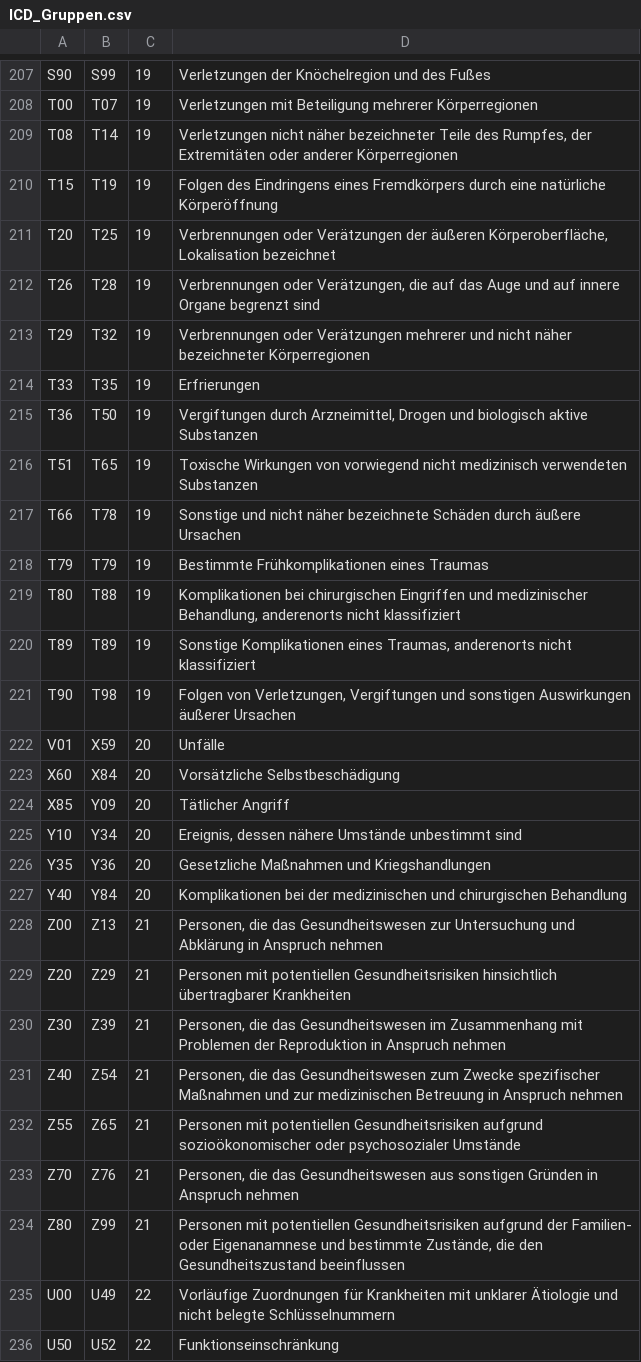
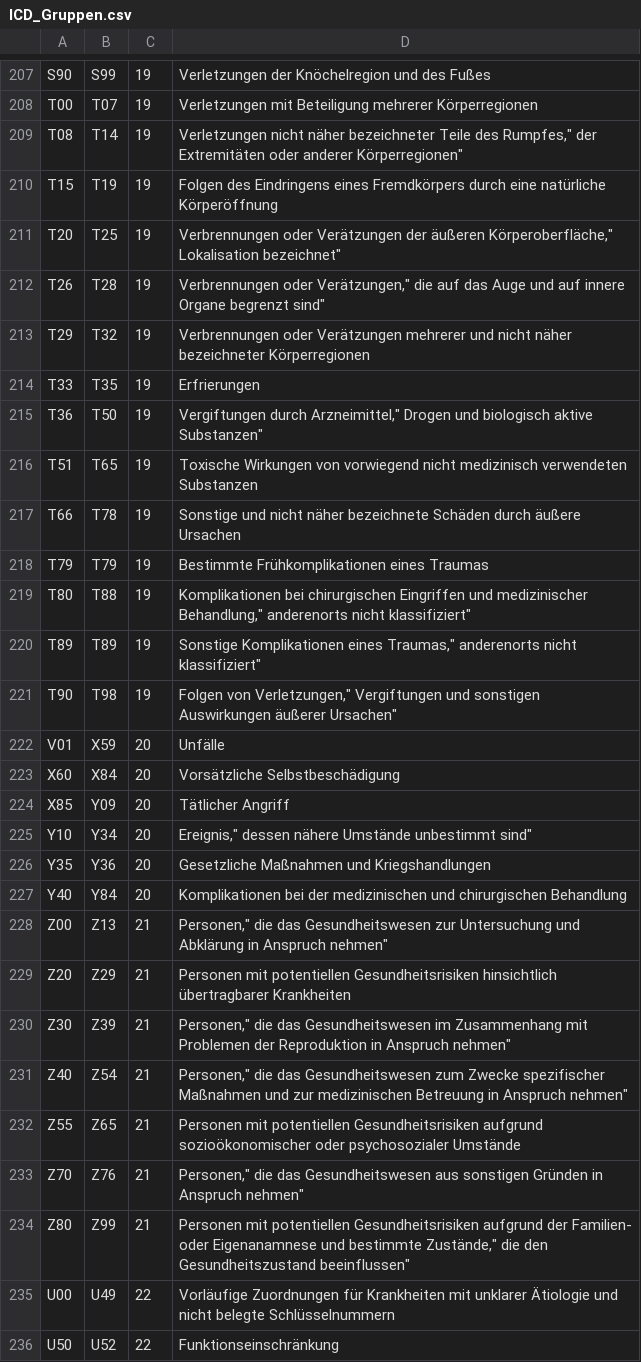
Before and after one commit to quantanhoi/BI, a CSV file: Praktikum3/Patient_innen-Daten-20251111/ICD_Daten/ICD_Gruppen.csv, drawn as a sheet; only a part is shown, gaps mark what is left out; the diff covers the shown part only.

```diff
--- a/Praktikum3/Patient_innen-Daten-20251111/ICD_Daten/ICD_Gruppen.csv
+++ b/Praktikum3/Patient_innen-Daten-20251111/ICD_Daten/ICD_Gruppen.csv
@@ -208,9 +208,9 @@ S90;S99;19;Verletzungen der Knöchelregion und des Fußes
 T00;T07;19;Verletzungen mit Beteiligung mehrerer Körperregionen
-T08;T14;19;Verletzungen nicht näher bezeichneter Teile des Rumpfes, der Extremitäten oder anderer Körperregionen
+T08;T14;19;Verletzungen nicht näher bezeichneter Teile des Rumpfes," der Extremitäten oder anderer Körperregionen"
 T15;T19;19;Folgen des Eindringens eines Fremdkörpers durch eine natürliche Körperöffnung
-T20;T25;19;Verbrennungen oder Verätzungen der äußeren Körperoberfläche, Lokalisation bezeichnet
-T26;T28;19;Verbrennungen oder Verätzungen, die auf das Auge und auf innere Organe begrenzt sind
+T20;T25;19;Verbrennungen oder Verätzungen der äußeren Körperoberfläche," Lokalisation bezeichnet"
+T26;T28;19;Verbrennungen oder Verätzungen," die auf das Auge und auf innere Organe begrenzt sind"
 T29;T32;19;Verbrennungen oder Verätzungen mehrerer und nicht näher bezeichneter Körperregionen
 T33;T35;19;Erfrierungen
-T36;T50;19;Vergiftungen durch Arzneimittel, Drogen und biologisch aktive Substanzen
+T36;T50;19;Vergiftungen durch Arzneimittel," Drogen und biologisch aktive Substanzen"
 T51;T65;19;Toxische Wirkungen von vorwiegend nicht medizinisch verwendeten Substanzen
@@ -218,5 +218,5 @@ T66;T78;19;Sonstige und nicht näher bezeichnete Schäden durch äußere Ursache
 T79;T79;19;Bestimmte Frühkomplikationen eines Traumas
-T80;T88;19;Komplikationen bei chirurgischen Eingriffen und medizinischer Behandlung, anderenorts nicht klassifiziert
-T89;T89;19;Sonstige Komplikationen eines Traumas, anderenorts nicht klassifiziert
-T90;T98;19;Folgen von Verletzungen, Vergiftungen und sonstigen Auswirkungen äußerer Ursachen
+T80;T88;19;Komplikationen bei chirurgischen Eingriffen und medizinischer Behandlung," anderenorts nicht klassifiziert"
+T89;T89;19;Sonstige Komplikationen eines Traumas," anderenorts nicht klassifiziert"
+T90;T98;19;Folgen von Verletzungen," Vergiftungen und sonstigen Auswirkungen äußerer Ursachen"
 V01;X59;20;Unfälle
@@ -224,12 +224,12 @@ X60;X84;20;Vorsätzliche Selbstbeschädigung
 X85;Y09;20;Tätlicher Angriff
-Y10;Y34;20;Ereignis, dessen nähere Umstände unbestimmt sind
+Y10;Y34;20;Ereignis," dessen nähere Umstände unbestimmt sind"
 Y35;Y36;20;Gesetzliche Maßnahmen und Kriegshandlungen
 Y40;Y84;20;Komplikationen bei der medizinischen und chirurgischen Behandlung
-Z00;Z13;21;Personen, die das Gesundheitswesen zur Untersuchung und Abklärung in Anspruch nehmen
+Z00;Z13;21;Personen," die das Gesundheitswesen zur Untersuchung und Abklärung in Anspruch nehmen"
 Z20;Z29;21;Personen mit potentiellen Gesundheitsrisiken hinsichtlich übertragbarer Krankheiten
-Z30;Z39;21;Personen, die das Gesundheitswesen im Zusammenhang mit Problemen der Reproduktion in Anspruch nehmen
-Z40;Z54;21;Personen, die das Gesundheitswesen zum Zwecke spezifischer Maßnahmen und zur medizinischen Betreuung in Anspruch nehmen
+Z30;Z39;21;Personen," die das Gesundheitswesen im Zusammenhang mit Problemen der Reproduktion in Anspruch nehmen"
+Z40;Z54;21;Personen," die das Gesundheitswesen zum Zwecke spezifischer Maßnahmen und zur medizinischen Betreuung in Anspruch nehmen"
 Z55;Z65;21;Personen mit potentiellen Gesundheitsrisiken aufgrund sozioökonomischer oder psychosozialer Umstände
-Z70;Z76;21;Personen, die das Gesundheitswesen aus sonstigen Gründen in Anspruch nehmen
-Z80;Z99;21;Personen mit potentiellen Gesundheitsrisiken aufgrund der Familien- oder Eigenanamnese und bestimmte Zustände, die den Gesundheitszustand beeinflussen
+Z70;Z76;21;Personen," die das Gesundheitswesen aus sonstigen Gründen in Anspruch nehmen"
+Z80;Z99;21;Personen mit potentiellen Gesundheitsrisiken aufgrund der Familien- oder Eigenanamnese und bestimmte Zustände," die den Gesundheitszustand beeinflussen"
 U00;U49;22;Vorläufige Zuordnungen für Krankheiten mit unklarer Ätiologie und nicht belegte Schlüsselnummern
```
Also changed, not shown: 44 edited cells elsewhere in this file, Praktikum3/Patient_innen-Daten-20251111/ICD_Daten/ICD_Kapitel.csv, 11 other files.
